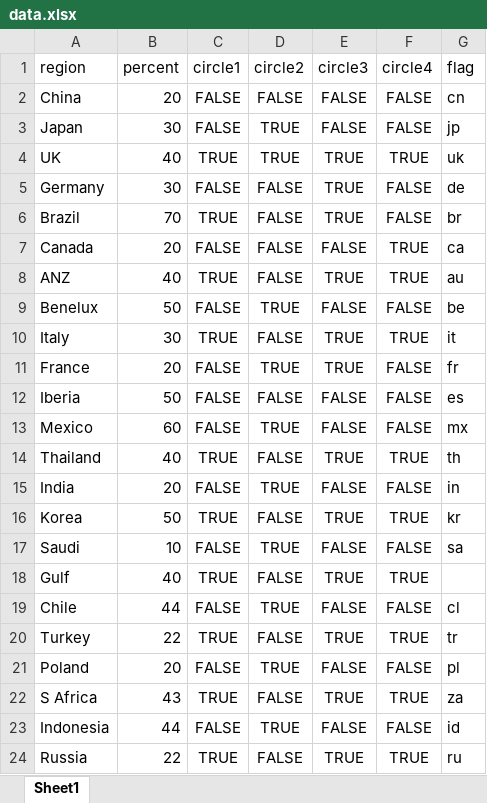
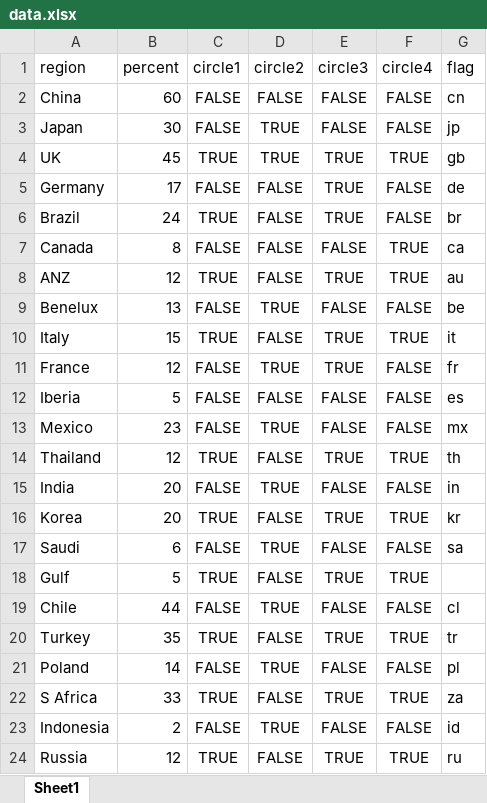
Before and after one commit to mliq/prime_solo_project, an Excel workbook: public/data/data.xlsx, sheet Sheet1, drawn as a sheet; values as stored, in another font and other column widths than the file's, no borders; the diff names each change by its address in the sheet, - before the commit and + after, or states it on an @@ line.

```diff
--- a/public/data/data.xlsx (sheet Sheet1)
+++ b/public/data/data.xlsx (sheet Sheet1)
-B2 (percent): 20
+B2 (percent): 60
-B4 (percent): 40
+B4 (percent): 45
-G4 (flag): uk
+G4 (flag): gb
-B5 (percent): 30
+B5 (percent): 17
-B6 (percent): 70
+B6 (percent): 24
-B7 (percent): 20
+B7 (percent): 8
-B8 (percent): 40
+B8 (percent): 12
-B9 (percent): 50
+B9 (percent): 13
-B10 (percent): 30
+B10 (percent): 15
-B11 (percent): 20
+B11 (percent): 12
-B12 (percent): 50
+B12 (percent): 5
-B13 (percent): 60
+B13 (percent): 23
-B14 (percent): 40
+B14 (percent): 12
-B16 (percent): 50
+B16 (percent): 20
-B17 (percent): 10
+B17 (percent): 6
-B18 (percent): 40
+B18 (percent): 5
-B20 (percent): 22
+B20 (percent): 35
-B21 (percent): 20
+B21 (percent): 14
-B22 (percent): 43
+B22 (percent): 33
-B23 (percent): 44
+B23 (percent): 2
-B24 (percent): 22
+B24 (percent): 12
```
Also changed, not shown: uploads/data.xlsx, 3 other files.
